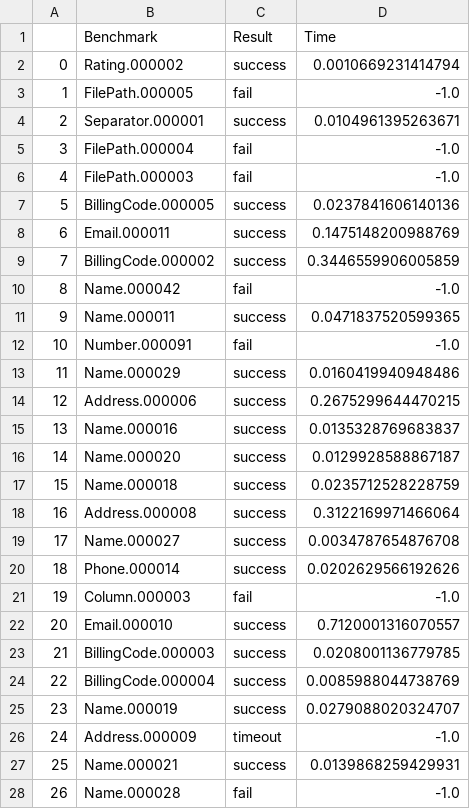
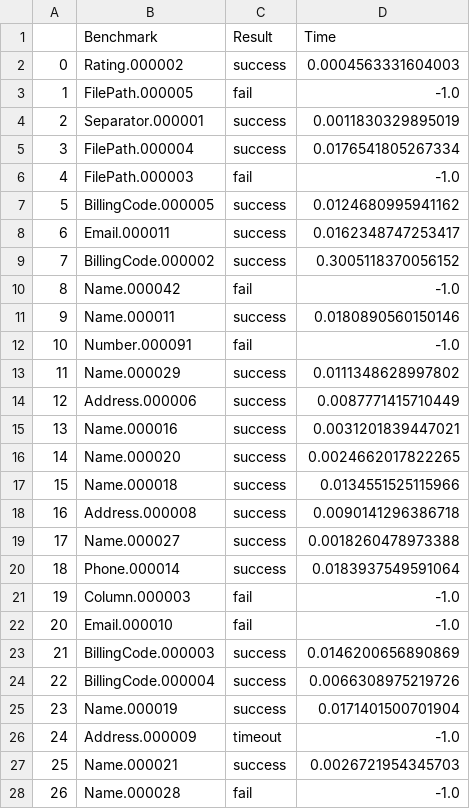
Before and after one commit to landoty/blinkfilLO, a CSV file: eval/benchmark-results.csv, drawn as a sheet; only a part is shown; the diff covers the shown part only.

```diff
--- a/eval/benchmark-results.csv
+++ b/eval/benchmark-results.csv
@@ -1,28 +1,28 @@
 ,Benchmark,Result,Time
-0,Rating.000002,success,0.0010669231414794
+0,Rating.000002,success,0.0004563331604003
 1,FilePath.000005,fail,-1.0
-2,Separator.000001,success,0.0104961395263671
-3,FilePath.000004,fail,-1.0
+2,Separator.000001,success,0.0011830329895019
+3,FilePath.000004,success,0.0176541805267334
 4,FilePath.000003,fail,-1.0
-5,BillingCode.000005,success,0.0237841606140136
-6,Email.000011,success,0.1475148200988769
-7,BillingCode.000002,success,0.3446559906005859
+5,BillingCode.000005,success,0.0124680995941162
+6,Email.000011,success,0.0162348747253417
+7,BillingCode.000002,success,0.3005118370056152
 8,Name.000042,fail,-1.0
-9,Name.000011,success,0.0471837520599365
+9,Name.000011,success,0.0180890560150146
 10,Number.000091,fail,-1.0
-11,Name.000029,success,0.0160419940948486
-12,Address.000006,success,0.2675299644470215
-13,Name.000016,success,0.0135328769683837
-14,Name.000020,success,0.0129928588867187
-15,Name.000018,success,0.0235712528228759
-16,Address.000008,success,0.3122169971466064
-17,Name.000027,success,0.0034787654876708
-18,Phone.000014,success,0.0202629566192626
+11,Name.000029,success,0.0111348628997802
+12,Address.000006,success,0.0087771415710449
+13,Name.000016,success,0.0031201839447021
+14,Name.000020,success,0.0024662017822265
+15,Name.000018,success,0.0134551525115966
+16,Address.000008,success,0.0090141296386718
+17,Name.000027,success,0.0018260478973388
+18,Phone.000014,success,0.0183937549591064
 19,Column.000003,fail,-1.0
-20,Email.000010,success,0.7120001316070557
-21,BillingCode.000003,success,0.0208001136779785
-22,BillingCode.000004,success,0.0085988044738769
-23,Name.000019,success,0.0279088020324707
+20,Email.000010,fail,-1.0
+21,BillingCode.000003,success,0.0146200656890869
+22,BillingCode.000004,success,0.0066308975219726
+23,Name.000019,success,0.0171401500701904
 24,Address.000009,timeout,-1.0
-25,Name.000021,success,0.0139868259429931
+25,Name.000021,success,0.0026721954345703
 26,Name.000028,fail,-1.0
```
Also changed, not shown: 66 edited cells elsewhere in this file, 2 other files.
